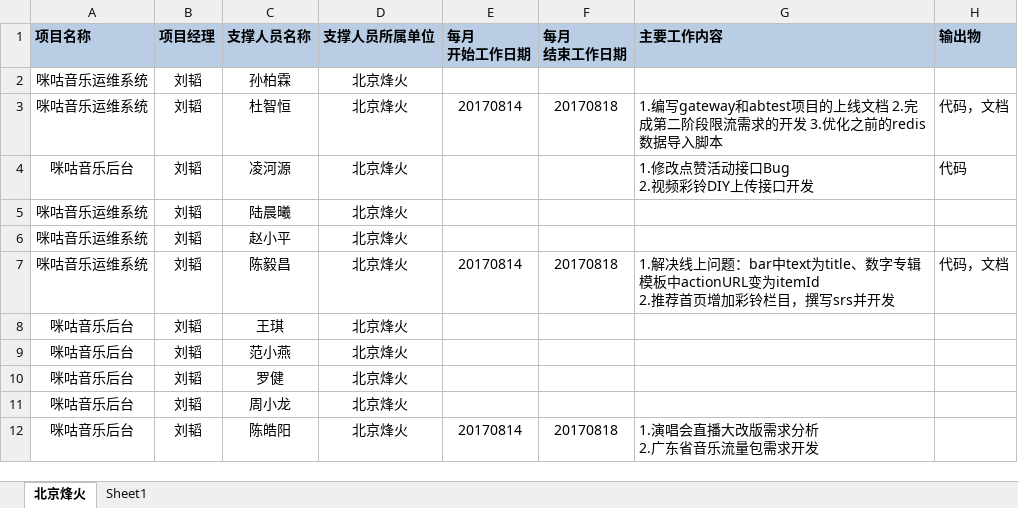
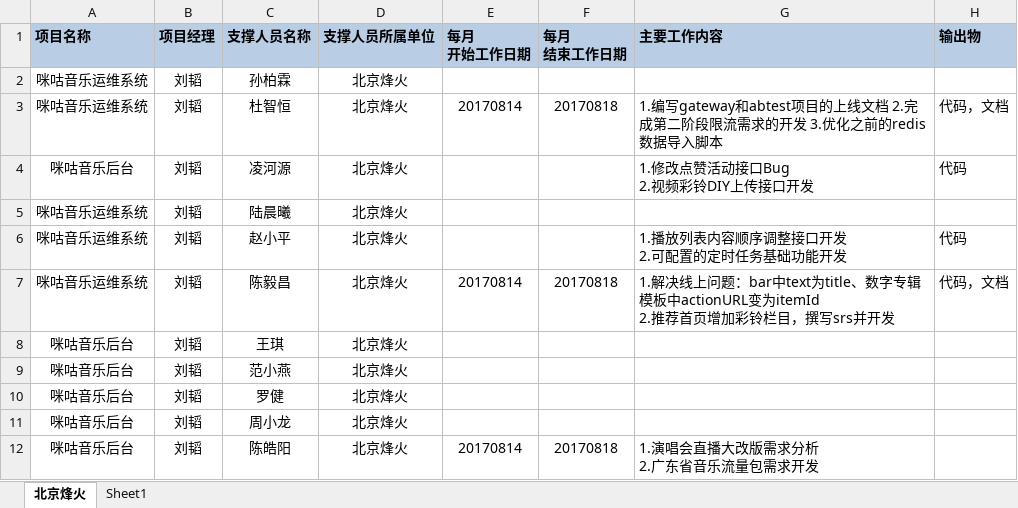
Before and after one commit to just-forking/weekReport, an Excel workbook: 20170818周报/技术支撑服务人员周报日报-20170818.xlsx, sheet 北京烽火, drawn as a sheet; values as stored, in another font and other column widths than the file's, no borders; ↵ is a line break in a cell; the diff names each change by its address in the sheet, - before the commit and + after, or states it on an @@ line.

```diff
--- a/20170818周报/技术支撑服务人员周报日报-20170818.xlsx (sheet 北京烽火)
+++ b/20170818周报/技术支撑服务人员周报日报-20170818.xlsx (sheet 北京烽火)
-G6 (主要工作内容): (empty)
+G6 (主要工作内容): 1.播放列表内容顺序调整接口开发 ↵ 2.可配置的定时任务基础功能开发
-H6 (输出物): (empty)
+H6 (输出物): 代码
```
Also changed, not shown: 20170804周报/技术支撑服务人员周报日报-20170804.xlsx, 20170811周报/技术支撑服务人员周报日报-20170811.xlsx.
